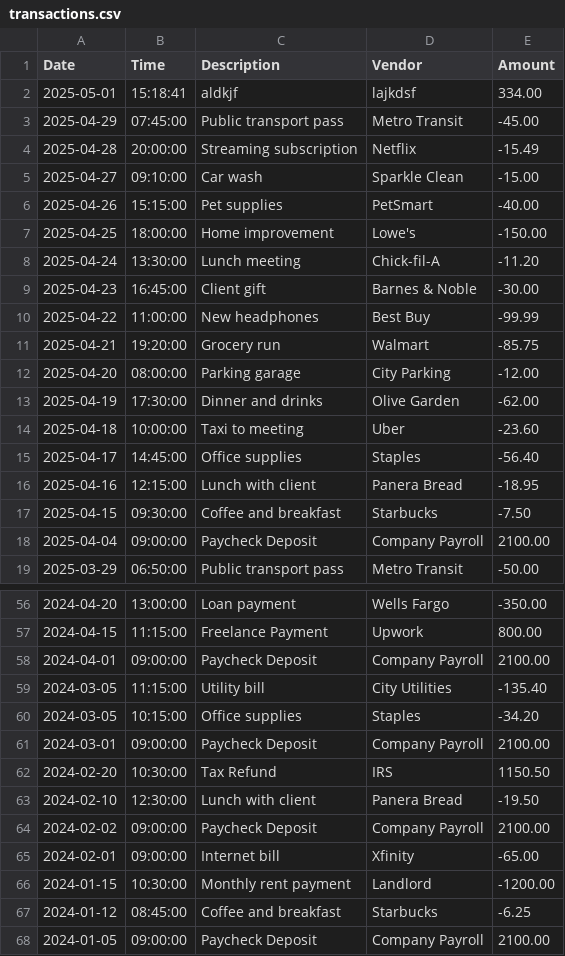
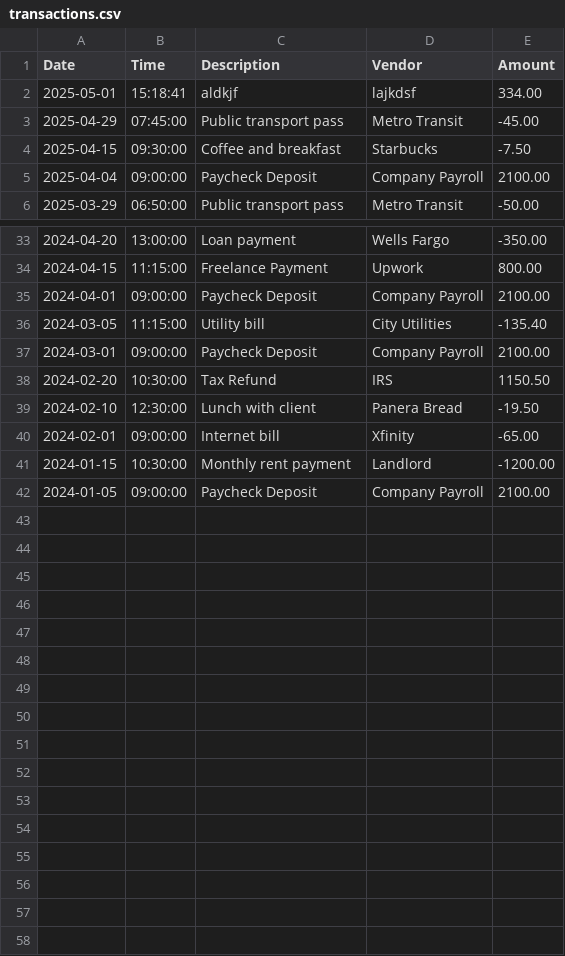
Before and after one commit to annaharbour/capstone-1-accounting-ledger, a CSV file: AccountingLedger/transactions.csv, drawn as a sheet; only a part is shown, gaps mark what is left out; the diff covers the shown part only.

Commit message:
modified transaction

```diff
--- a/AccountingLedger/transactions.csv
+++ b/AccountingLedger/transactions.csv
@@ -3,15 +3,2 @@ Date,Time,Description,Vendor,Amount
 2025-04-29,07:45:00,Public transport pass,Metro Transit,-45.00
-2025-04-28,20:00:00,Streaming subscription,Netflix,-15.49
-2025-04-27,09:10:00,Car wash,Sparkle Clean,-15.00
-2025-04-26,15:15:00,Pet supplies,PetSmart,-40.00
-2025-04-25,18:00:00,Home improvement,Lowe's,-150.00
-2025-04-24,13:30:00,Lunch meeting,Chick-fil-A,-11.20
-2025-04-23,16:45:00,Client gift,Barnes & Noble,-30.00
-2025-04-22,11:00:00,New headphones,Best Buy,-99.99
-2025-04-21,19:20:00,Grocery run,Walmart,-85.75
-2025-04-20,08:00:00,Parking garage,City Parking,-12.00
-2025-04-19,17:30:00,Dinner and drinks,Olive Garden,-62.00
-2025-04-18,10:00:00,Taxi to meeting,Uber,-23.60
-2025-04-17,14:45:00,Office supplies,Staples,-56.40
-2025-04-16,12:15:00,Lunch with client,Panera Bread,-18.95
 2025-04-15,09:30:00,Coffee and breakfast,Starbucks,-7.50
@@ -59,3 +36,2 @@ Date,Time,Description,Vendor,Amount
 2024-03-05,11:15:00,Utility bill,City Utilities,-135.40
-2024-03-05,10:15:00,Office supplies,Staples,-34.20
 2024-03-01,09:00:00,Paycheck Deposit,Company Payroll,2100.00
@@ -63,6 +39,4 @@ Date,Time,Description,Vendor,Amount
 2024-02-10,12:30:00,Lunch with client,Panera Bread,-19.50
-2024-02-02,09:00:00,Paycheck Deposit,Company Payroll,2100.00
 2024-02-01,09:00:00,Internet bill,Xfinity,-65.00
 2024-01-15,10:30:00,Monthly rent payment,Landlord,-1200.00
-2024-01-12,08:45:00,Coffee and breakfast,Starbucks,-6.25
 2024-01-05,09:00:00,Paycheck Deposit,Company Payroll,2100.00
```
Also changed, not shown: 10 removed rows elsewhere in this file, 1 other file.
